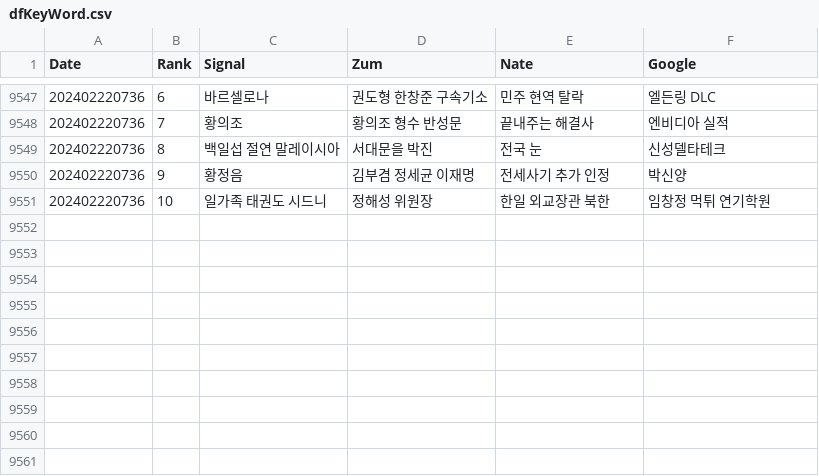
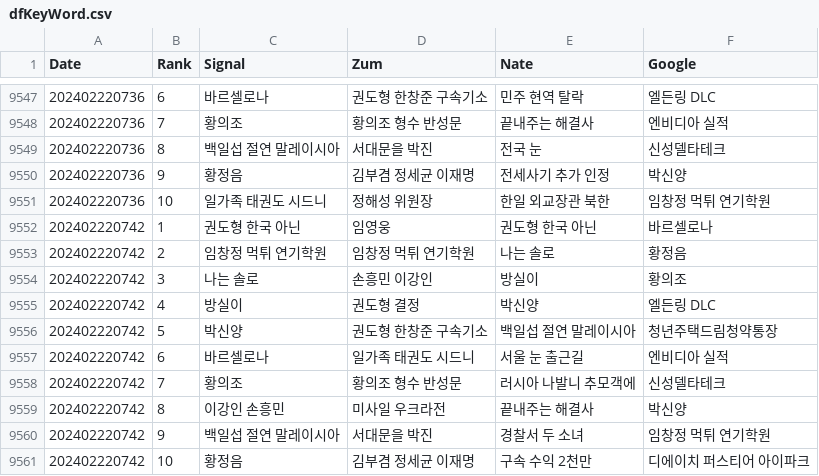
Before and after one commit to TrackerIssues/0301_TeleCollectData, a CSV file: dfKeyWord.csv, drawn as a sheet; only a part is shown, gaps mark what is left out.

Commit message:
Auto - Update data!

```diff
--- a/dfKeyWord.csv
+++ b/dfKeyWord.csv
@@ -9551 +9551,11 @@ Date,Rank,Signal,Zum,Nate,Google
 202402220736,10,일가족 태권도 시드니,정해성 위원장,한일 외교장관 북한,임창정 먹튀 연기학원
+202402220742,1,권도형 한국 아닌,임영웅,권도형 한국 아닌,바르셀로나
+202402220742,2,임창정 먹튀 연기학원,임창정 먹튀 연기학원,나는 솔로,황정음
+202402220742,3,나는 솔로,손흥민 이강인,방실이,황의조
+202402220742,4,방실이,권도형 결정,박신양,엘든링 DLC
+202402220742,5,박신양,권도형 한창준 구속기소,백일섭 절연 말레이시아,청년주택드림청약통장
+202402220742,6,바르셀로나,일가족 태권도 시드니,서울 눈 출근길,엔비디아 실적
+202402220742,7,황의조,황의조 형수 반성문,러시아 나발니 추모객에,신성델타테크
+202402220742,8,이강인 손흥민,미사일 우크라전,끝내주는 해결사,박신양
+202402220742,9,백일섭 절연 말레이시아,서대문을 박진,경찰서 두 소녀,임창정 먹튀 연기학원
+202402220742,10,황정음,김부겸 정세균 이재명,구속 수익 2천만,디에이치 퍼스티어 아이파크
```
Also changed, not shown: dfMsg.csv.
